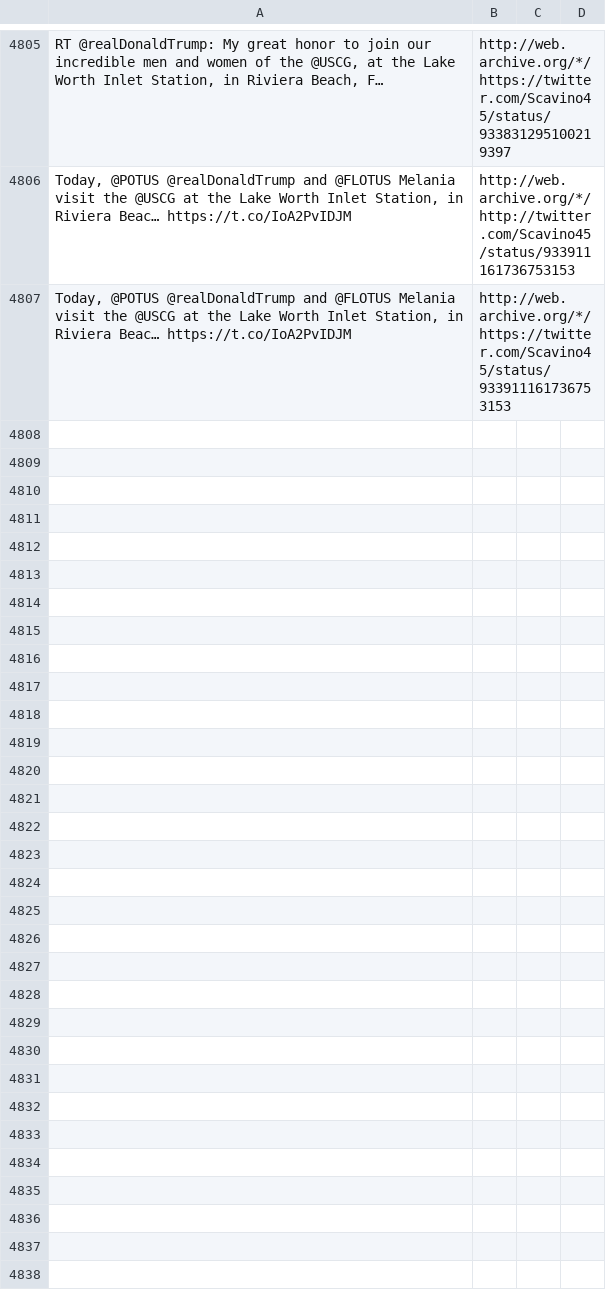
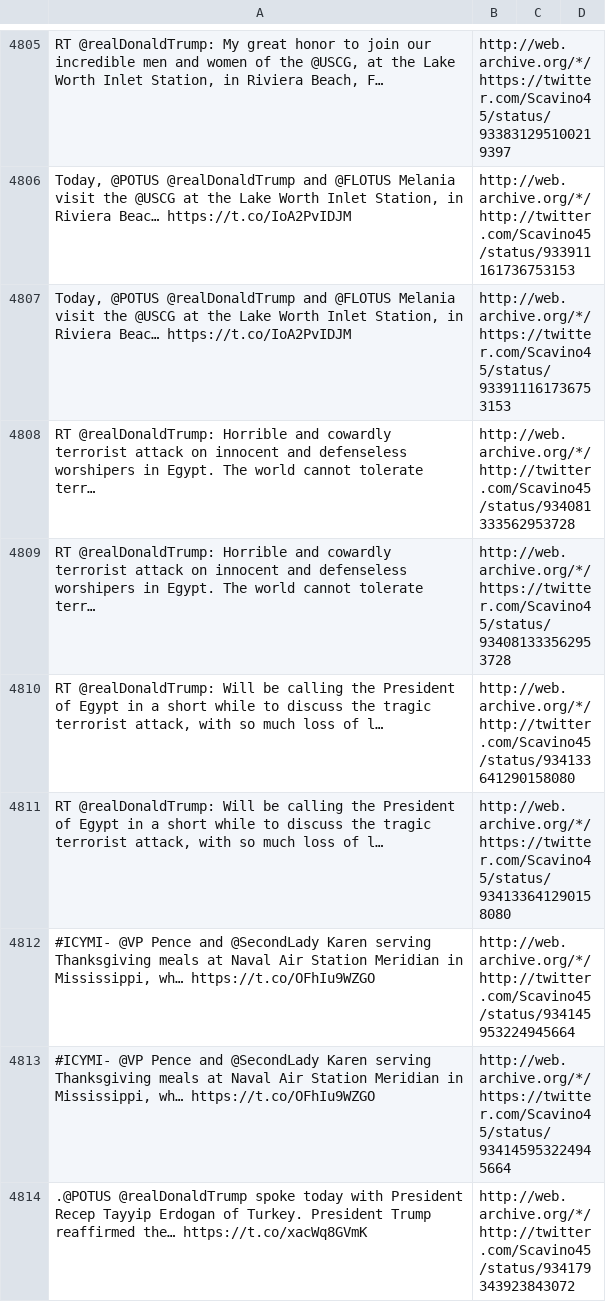
Before and after one commit to patrick-brian-mooney/archive-junta, a CSV file: data/archive_Scavino45.csv, drawn as a sheet; only a part is shown, gaps mark what is left out; the diff covers the shown part only; the diff names each change by its address in the sheet, - before the commit and + after, or states it on an @@ line.

```diff
--- a/data/archive_Scavino45.csv
+++ b/data/archive_Scavino45.csv
+row 4808: RT @realDonaldTrump: Horrible and cowardly terrorist attack on innocent and defenseless worshipers in Egypt. The world cannot tolerate terr… | http://web.archive.org/*/http://twitter.com/Scavino45/status/934081333562953728
+row 4809: RT @realDonaldTrump: Horrible and cowardly terrorist attack on innocent and defenseless worshipers in Egypt. The world cannot tolerate terr… | http://web.archive.org/*/https://twitter.com/Scavino45/status/934081333562953728
+row 4810: RT @realDonaldTrump: Will be calling the President of Egypt in a short while to discuss the tragic terrorist attack, with so much loss of l… | http://web.archive.org/*/http://twitter.com/Scavino45/status/934133641290158080
+row 4811: RT @realDonaldTrump: Will be calling the President of Egypt in a short while to discuss the tragic terrorist attack, with so much loss of l… | http://web.archive.org/*/https://twitter.com/Scavino45/status/934133641290158080
+row 4812: #ICYMI- @VP Pence and @SecondLady Karen serving Thanksgiving meals at Naval Air Station Meridian in Mississippi, wh… https://t.co/OFhIu9WZGO | http://web.archive.org/*/http://twitter.com/Scavino45/status/934145953224945664
+row 4813: #ICYMI- @VP Pence and @SecondLady Karen serving Thanksgiving meals at Naval Air Station Meridian in Mississippi, wh… https://t.co/OFhIu9WZGO | http://web.archive.org/*/https://twitter.com/Scavino45/status/934145953224945664
+row 4814: .@POTUS @realDonaldTrump spoke today with President Recep Tayyip Erdogan of Turkey. President Trump reaffirmed the… https://t.co/xacWq8GVmK | http://web.archive.org/*/http://twitter.com/Scavino45/status/934179343923843072
```
Also changed, not shown: 7 added rows elsewhere in this file, data/archive_JessicaDitto45.csv, data/archive_PressSec.csv, 50 other files.
